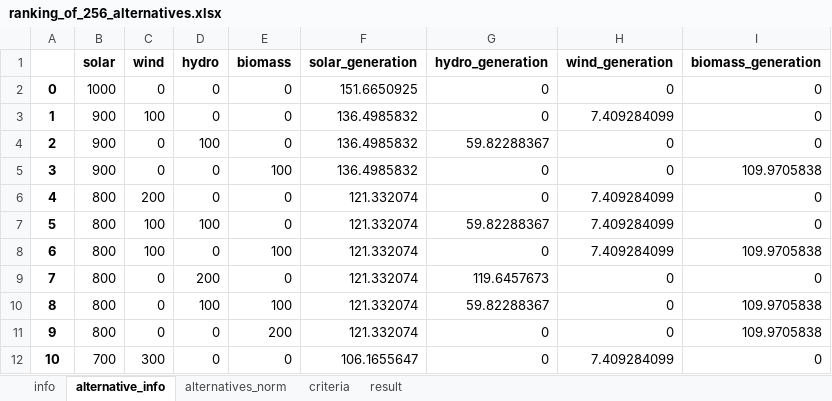
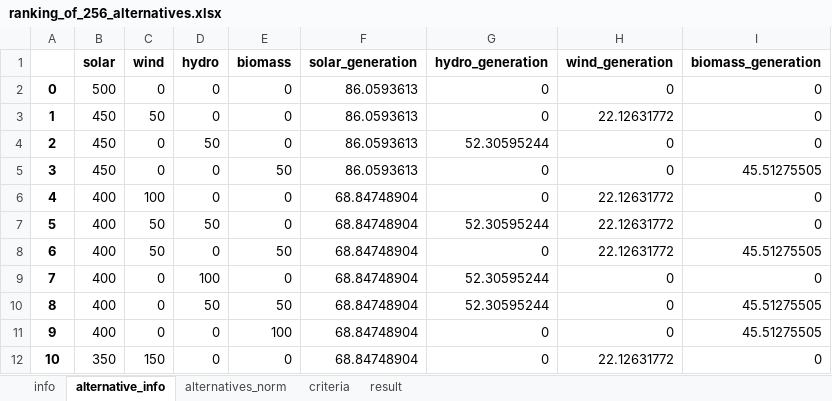
Before and after one commit to MateoBarrera/ResearchDev, an Excel workbook: Repo/Articulo1/output/ranking_of_256_alternatives.xlsx, sheet alternative_info, drawn as a sheet; only a part is shown; values as stored, in another font and other column widths than the file's, no borders; the diff covers the shown part only; the diff names each change by its address in the sheet, - before the commit and + after, or states it on an @@ line.

```diff
--- a/Repo/Articulo1/output/ranking_of_256_alternatives.xlsx (sheet alternative_info)
+++ b/Repo/Articulo1/output/ranking_of_256_alternatives.xlsx (sheet alternative_info)
-B2 (solar): 1000
+B2 (solar): 500
-F2 (solar_generation): 151.6650925
+F2 (solar_generation): 86.0593613
-B3:B5 (solar): 900
+B3:B5 (solar): 450
-C3 (wind): 100
+C3 (wind): 50
-F3:F5 (solar_generation): 136.4985832
+F3:F5 (solar_generation): 86.0593613
-H3 (wind_generation): 7.409284099
+H3 (wind_generation): 22.12631772
-D4 (hydro): 100
+D4 (hydro): 50
-G4 (hydro_generation): 59.82288367
+G4 (hydro_generation): 52.30595244
-E5 (biomass): 100
+E5 (biomass): 50
-I5 (biomass_generation): 109.9705838
+I5 (biomass_generation): 45.51275505
-B6:B11 (solar): 800
+B6:B11 (solar): 400
-C6 (wind): 200
+C6 (wind): 100
-F6:F11 (solar_generation): 121.332074
+F6:F11 (solar_generation): 68.84748904
-H6:H8 (wind_generation): 7.409284099
+H6:H8 (wind_generation): 22.12631772
-C7:C8 (wind): 100
+C7:C8 (wind): 50
-D7 (hydro): 100
+D7 (hydro): 50
-G7 (hydro_generation): 59.82288367
+G7 (hydro_generation): 52.30595244
-E8 (biomass): 100
+E8 (biomass): 50
-I8 (biomass_generation): 109.9705838
+I8 (biomass_generation): 45.51275505
-D9 (hydro): 200
+D9 (hydro): 100
-G9 (hydro_generation): 119.6457673
+G9 (hydro_generation): 52.30595244
-D10 (hydro): 100
+D10 (hydro): 50
-E10 (biomass): 100
+E10 (biomass): 50
-G10 (hydro_generation): 59.82288367
+G10 (hydro_generation): 52.30595244
-I10:I11 (biomass_generation): 109.9705838
+I10:I11 (biomass_generation): 45.51275505
-E11 (biomass): 200
+E11 (biomass): 100
-B12 (solar): 700
+B12 (solar): 350
-C12 (wind): 300
+C12 (wind): 150
-F12 (solar_generation): 106.1655647
+F12 (solar_generation): 68.84748904
-H12 (wind_generation): 7.409284099
+H12 (wind_generation): 22.12631772
```
Also changed, not shown: 1504 edited cells elsewhere in this sheet, sheet alternatives_norm, sheet result, case_studies/santa_rosalia/results/alternatives_256.xlsx, case_studies/santa_rosalia/results/ranking_of_256_alternatives.xlsx, 18 other files.
